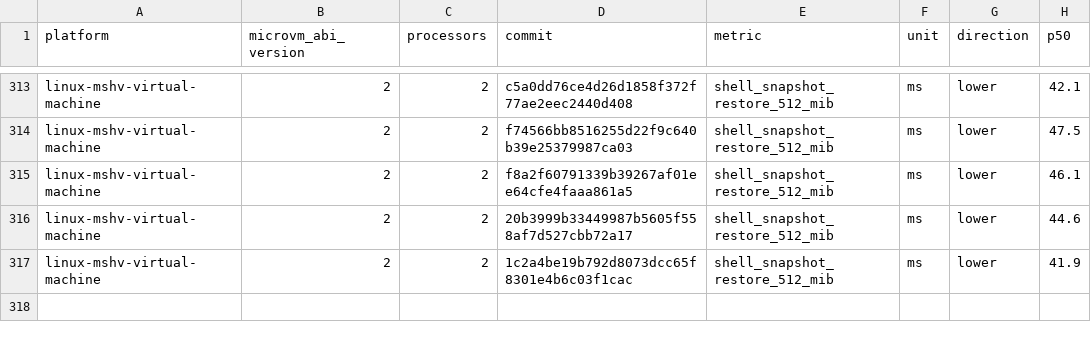
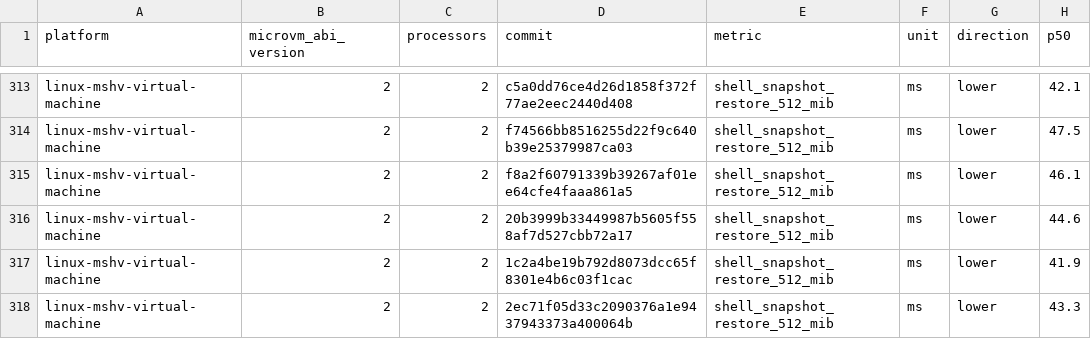
Before and after one commit to Jbansal2/nvx, a CSV file: data/linux-mshv-virtual-machine-microvm-v2-2vcpu.csv, drawn as a sheet; only a part is shown, gaps mark what is left out.

```diff
--- a/data/linux-mshv-virtual-machine-microvm-v2-2vcpu.csv
+++ b/data/linux-mshv-virtual-machine-microvm-v2-2vcpu.csv
@@ -317 +317,2 @@ linux-mshv-virtual-machine,2,2,20b3999b33449987b5605f558af7d527cbb72a17,shell_sn
 linux-mshv-virtual-machine,2,2,1c2a4be19b792d8073dcc65f8301e4b6c03f1cac,shell_snapshot_restore_512_mib,ms,lower,41.9
+linux-mshv-virtual-machine,2,2,2ec71f05d33c2090376a1e9437943373a400064b,shell_snapshot_restore_512_mib,ms,lower,43.3
```
Also changed, not shown: data/linux-mshv-virtual-machine-microvm-v2-4vcpu.csv, data/linux-mshv-virtual-machine-microvm-v2-8vcpu.csv, 9 other files.
